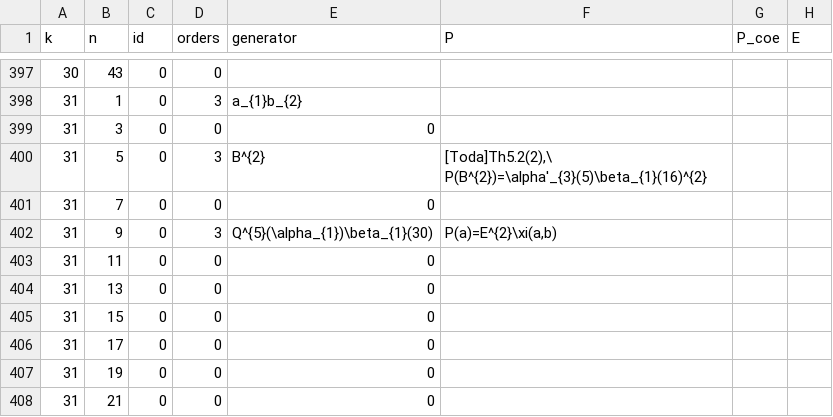
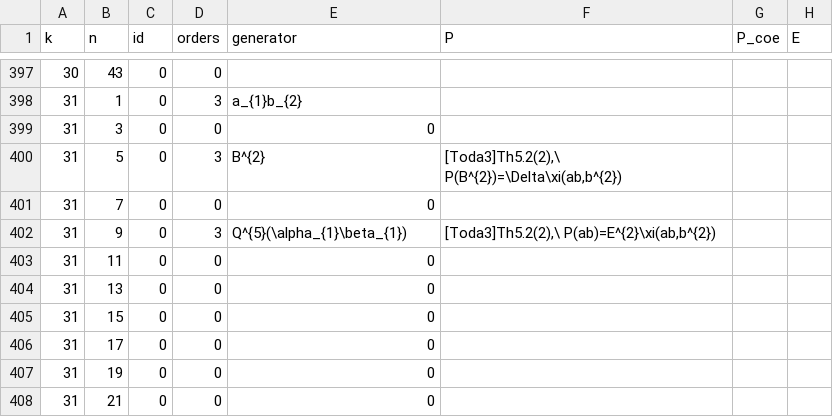
Before and after one commit to akebono03/Images-of-Generators-under-Homomorphisms-of-Double-EHP-Exact-Sequences, a CSV file: fiber3.csv, drawn as a sheet; only a part is shown, gaps mark what is left out; the diff names each change by its address in the sheet, - before the commit and + after, or states it on an @@ line.

```diff
--- a/fiber3.csv
+++ b/fiber3.csv
-F400 (P): [Toda]Th5.2(2),\ P(B^{2})=\alpha'_{3}(5)\beta_{1}(16)^{2}
+F400 (P): [Toda3]Th5.2(2),\ P(B^{2})=\Delta\xi(ab,b^{2})
-E402 (generator): Q^{5}(\alpha_{1})\beta_{1}(30)
+E402 (generator): Q^{5}(\alpha_{1}\beta_{1})
-F402 (P): P(a)=E^{2}\xi(a,b)
+F402 (P): [Toda3]Th5.2(2),\ P(ab)=E^{2}\xi(ab,b^{2})
```
Also changed, not shown: generator3.csv, sphere3.csv, 2 other files.
